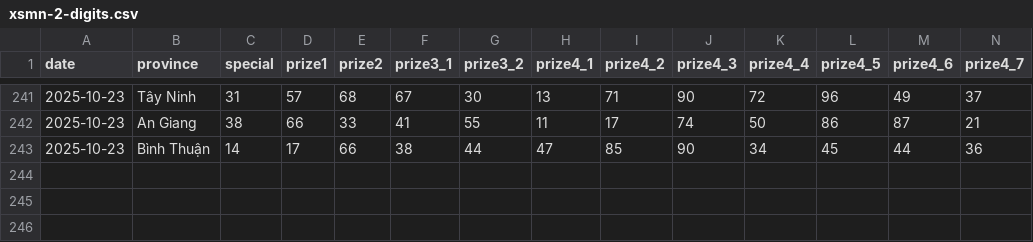
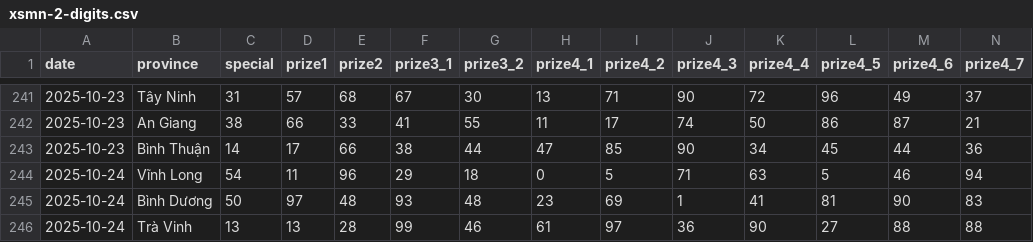
Before and after one commit to dyno-nexsoft/vietnam-lottery, a CSV file: data/xsmn-2-digits.csv, drawn as a sheet; only a part is shown, gaps mark what is left out; rows hold the shown columns only; the diff names each change by its address in the sheet, - before the commit and + after, or states it on an @@ line.

```diff
--- a/data/xsmn-2-digits.csv
+++ b/data/xsmn-2-digits.csv
+row 244: 2025-10-24 | Vĩnh Long | 54 | 11 | 96 | 29 | 18 | 0 | 5 | 71 | 63 | 5 | 46 | 94
+row 245: 2025-10-24 | Bình Dương | 50 | 97 | 48 | 93 | 48 | 23 | 69 | 1 | 41 | 81 | 90 | 83
+row 246: 2025-10-24 | Trà Vinh | 13 | 13 | 28 | 99 | 46 | 61 | 97 | 36 | 90 | 27 | 88 | 88
```
Also changed, not shown: data/xsmn-sparse.csv, data/xsmn.csv, 8 other files.
